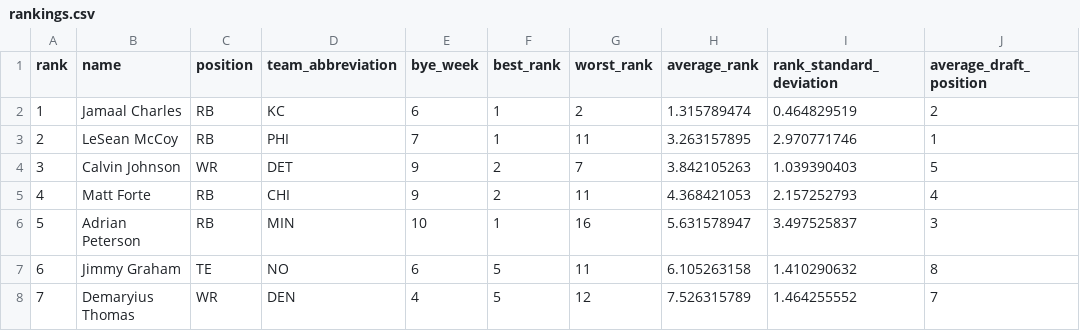
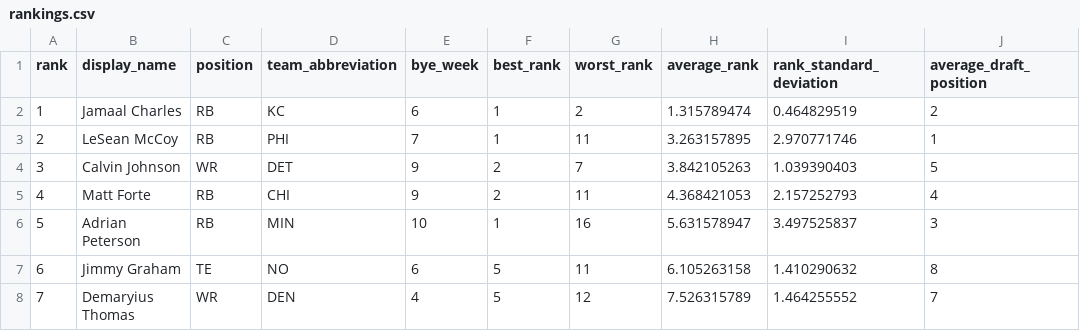
Before and after one commit to sachinahj/fantasy-fiend, a CSV file: app/assets/CSVs/rankings.csv, drawn as a sheet; only a part is shown.

```diff
--- a/app/assets/CSVs/rankings.csv
+++ b/app/assets/CSVs/rankings.csv
@@ -1,2 +1,2 @@
-rank,name,position,team_abbreviation,bye_week,best_rank,worst_rank,average_rank,rank_standard_deviation,average_draft_position
+rank,display_name,position,team_abbreviation,bye_week,best_rank,worst_rank,average_rank,rank_standard_deviation,average_draft_position
 1,Jamaal Charles,RB,KC,6,1,2,1.315789474,0.464829519,2
```
Also changed, not shown: app/assets/CSVs/projections/RB_Projections.csv, app/assets/CSVs/projections/TE_Projections.csv, 15 other files.
